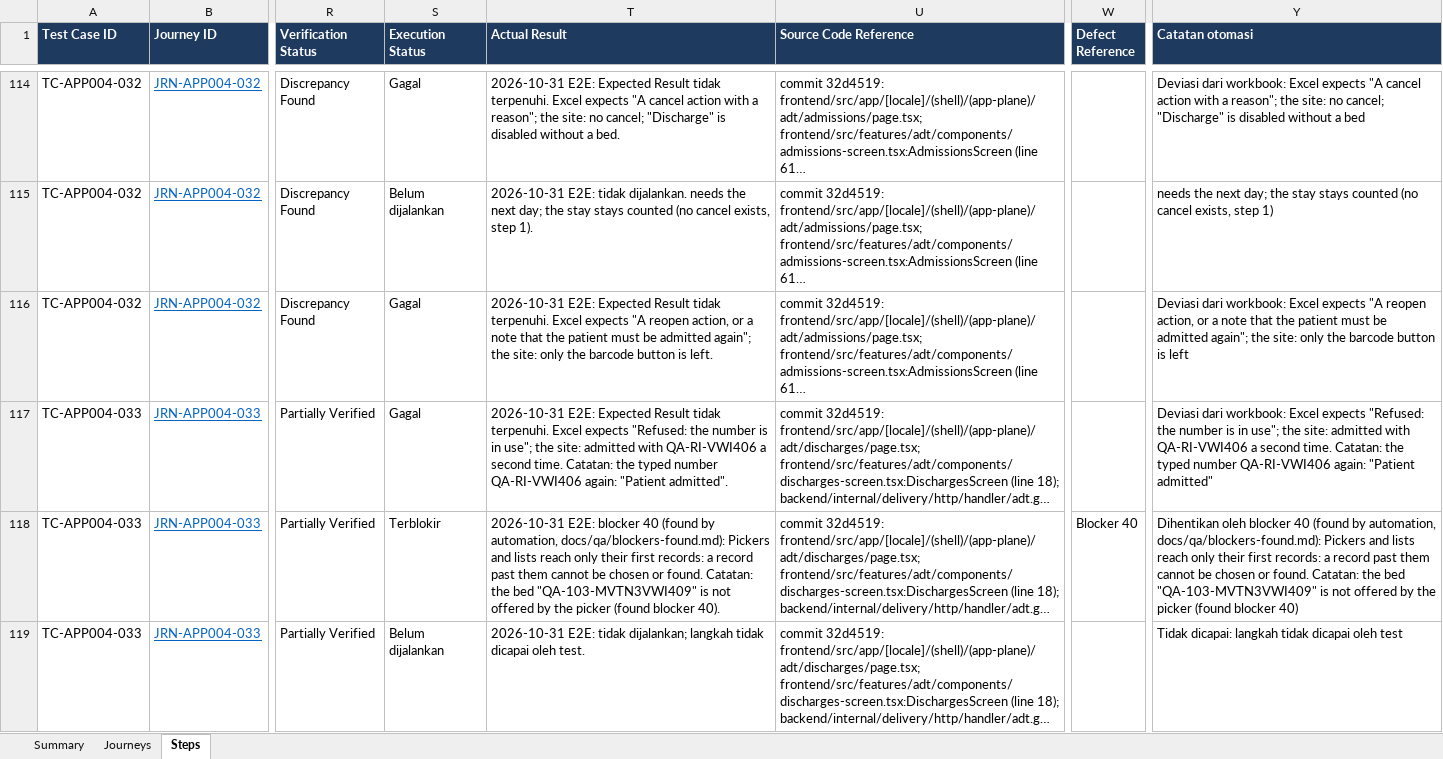
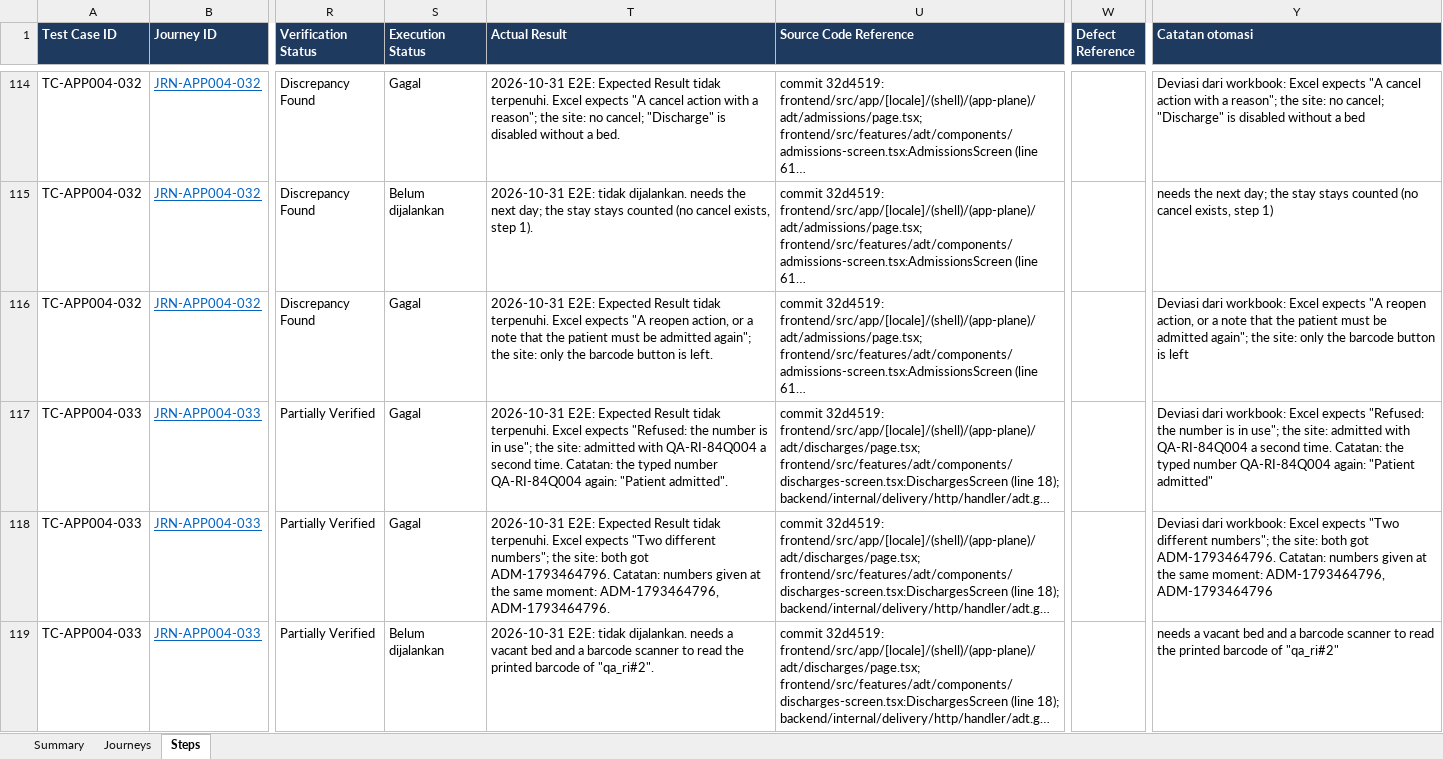
Before and after one commit to LIRE-Scripting/SIMRS-Automation, an Excel workbook: reports/e2e/04-inpatient.xlsx, sheet Steps, drawn as a sheet; only a part is shown, gaps mark what is left out; long unchanged cells end in …; values as stored, in another font and other column widths than the file's, no borders; conditional formats and table styles not drawn; the diff covers the shown part only; the diff names each change by its address in the sheet, - before the commit and + after, or states it on an @@ line.

```diff
--- a/reports/e2e/04-inpatient.xlsx (sheet Steps)
+++ b/reports/e2e/04-inpatient.xlsx (sheet Steps)
-T117 (Actual Result): …admitted with QA-RI-VWI406 a second time. Catatan: the typed number QA-RI-VWI406 again: "Patient…
+T117 (Actual Result): …admitted with QA-RI-84Q004 a second time. Catatan: the typed number QA-RI-84Q004 again: "Patient…
-Y117 (Catatan otomasi): …admitted with QA-RI-VWI406 a second time. Catatan: the typed number QA-RI-VWI406 again: "Patient…
+Y117 (Catatan otomasi): …admitted with QA-RI-84Q004 a second time. Catatan: the typed number QA-RI-84Q004 again: "Patient…
-S118 (Execution Status): Terblokir
+S118 (Execution Status): Gagal
-T118 (Actual Result): 2026-10-31 E2E: blocker 40 (found by automation, docs/qa/blockers-found.md): Pickers and lists reach only their first records: a record past them cannot be chosen or found. Catatan: the bed "QA-103-MVTN3VWI409" is not offered by the picker (found blocker 40).
+T118 (Actual Result): 2026-10-31 E2E: Expected Result tidak terpenuhi. Excel expects "Two different numbers"; the site: both got ADM-1793464796. Catatan: numbers given at the same moment: ADM-1793464796, ADM-1793464796.
-W118 (Defect Reference): Blocker 40
+W118 (Defect Reference): (empty)
-Y118 (Catatan otomasi): Dihentikan oleh blocker 40 (found by automation, docs/qa/blockers-found.md): Pickers and lists reach only their first records: a record past them cannot be chosen or found. Catatan: the bed "QA-103-MVTN3VWI409" is not offered by the picker (found blocker 40)
+Y118 (Catatan otomasi): Deviasi dari workbook: Excel expects "Two different numbers"; the site: both got ADM-1793464796. Catatan: numbers given at the same moment: ADM-1793464796, ADM-1793464796
-T119 (Actual Result): …E2E: tidak dijalankan; langkah tidak dicapai oleh test.
+T119 (Actual Result): …E2E: tidak dijalankan. needs a vacant bed and a barcode scanner to read the printed barcode of "qa_ri#2".
-Y119 (Catatan otomasi): Tidak dicapai: langkah tidak dicapai oleh test
+Y119 (Catatan otomasi): needs a vacant bed and a barcode scanner to read the printed barcode of "qa_ri#2"
```
Also changed, not shown: 63 edited cells elsewhere in this sheet, sheet Summary, reports/e2e/08-operation-theater.xlsx, reports/e2e/14-hospital-accounts.xlsx, 55 other files.
